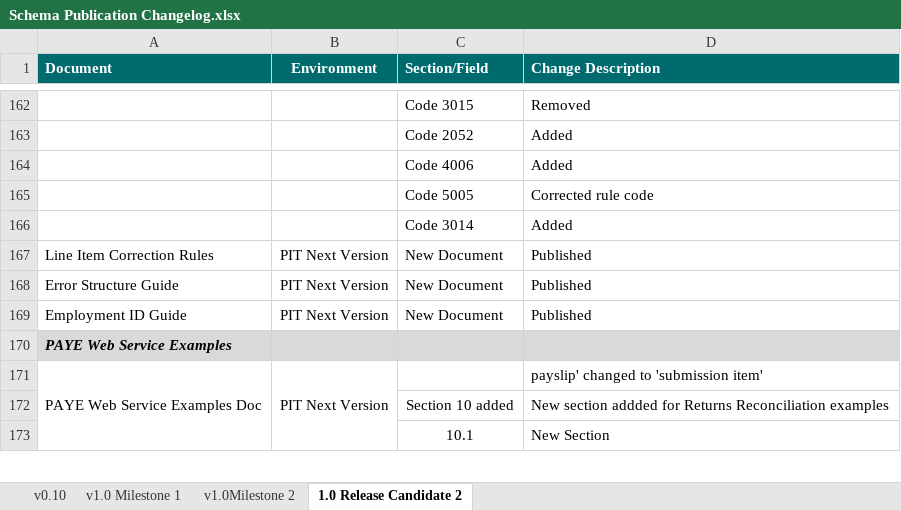
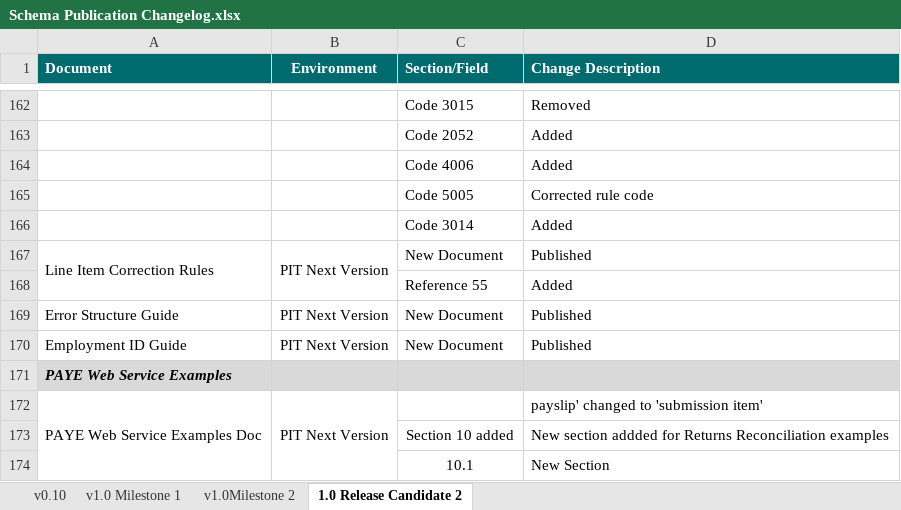
Before and after one commit to revenue-ie/paye-employers-documentation, an Excel workbook: PIT4/Schema Publication Changelog.xlsx, sheet 1.0 Release Candidate 2, drawn as a sheet; only a part is shown, gaps mark what is left out; values as stored, in another font and other column widths than the file's, no borders; the diff names each change by its address in the sheet, - before the commit and + after, or states it on an @@ line.

```diff
--- a/PIT4/Schema Publication Changelog.xlsx (sheet 1.0 Release Candidate 2)
+++ b/PIT4/Schema Publication Changelog.xlsx (sheet 1.0 Release Candidate 2)
+A167:A168 merged
+B167:B168 merged
+row 168:  |  | Reference 55 | Added
```
Also changed, not shown: 2 other files.
